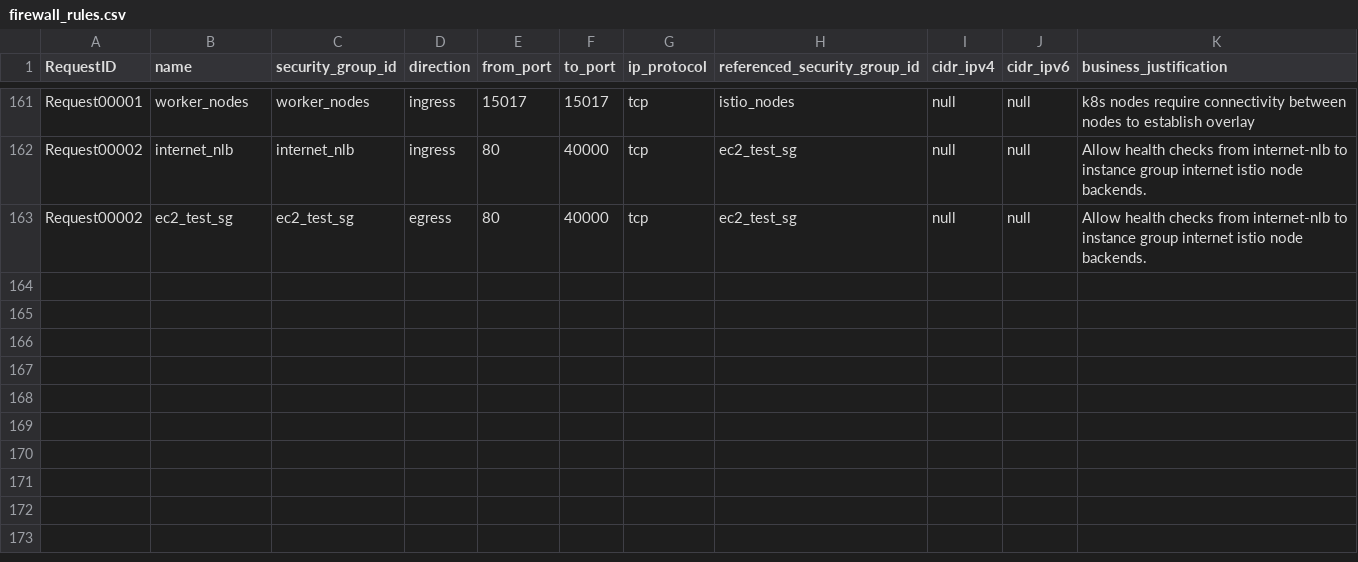
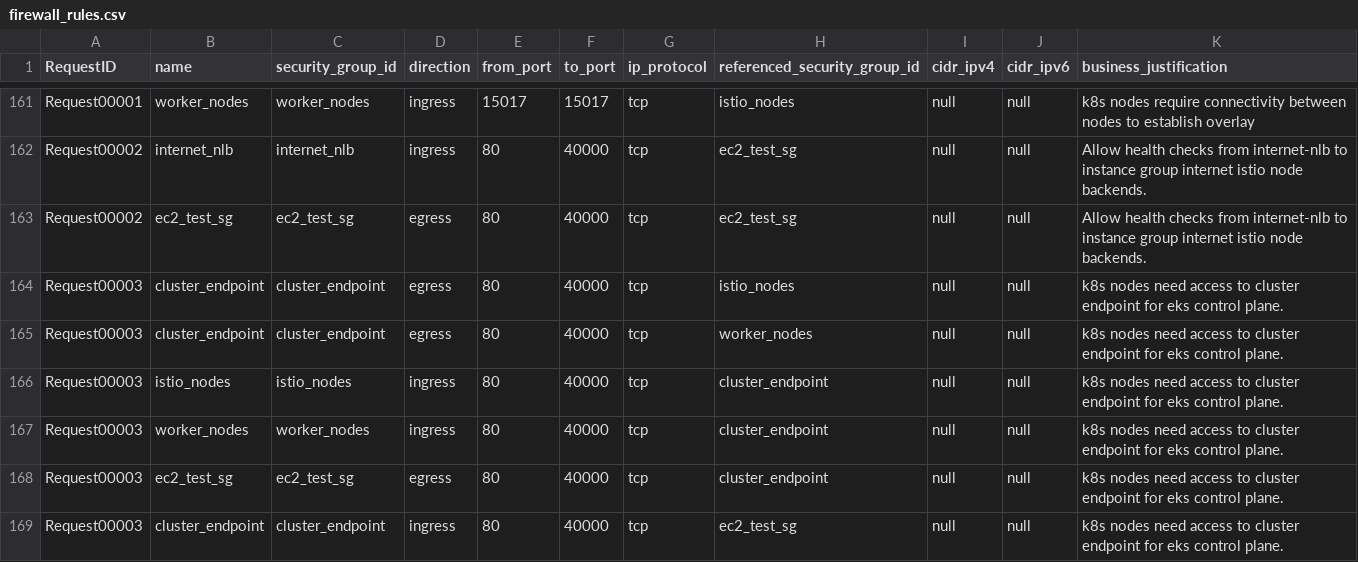
Before and after one commit to drewpypro/terraform-aws-sg-module-template, a CSV file: firewall_rules.csv, drawn as a sheet; only a part is shown, gaps mark what is left out.

Commit message:
Request00003: enable cluster endpoint connectivity

```diff
--- a/firewall_rules.csv
+++ b/firewall_rules.csv
@@ -163 +163,7 @@ Request00002,internet_nlb,internet_nlb,ingress,80,40000,tcp,ec2_test_sg,null,nul
 Request00002,ec2_test_sg,ec2_test_sg,egress,80,40000,tcp,ec2_test_sg,null,null,Allow health checks from internet-nlb to instance group internet istio node backends.
+Request00003,cluster_endpoint,cluster_endpoint,egress,80,40000,tcp,istio_nodes,null,null,k8s nodes need access to cluster endpoint for eks control plane.
+Request00003,cluster_endpoint,cluster_endpoint,egress,80,40000,tcp,worker_nodes,null,null,k8s nodes need access to cluster endpoint for eks control plane.
+Request00003,istio_nodes,istio_nodes,ingress,80,40000,tcp,cluster_endpoint,null,null,k8s nodes need access to cluster endpoint for eks control plane.
+Request00003,worker_nodes,worker_nodes,ingress,80,40000,tcp,cluster_endpoint,null,null,k8s nodes need access to cluster endpoint for eks control plane.
+Request00003,ec2_test_sg,ec2_test_sg,egress,80,40000,tcp,cluster_endpoint,null,null,k8s nodes need access to cluster endpoint for eks control plane.
+Request00003,cluster_endpoint,cluster_endpoint,ingress,80,40000,tcp,ec2_test_sg,null,null,k8s nodes need access to cluster endpoint for eks control plane.
```
Also changed, not shown: 5 other files.
